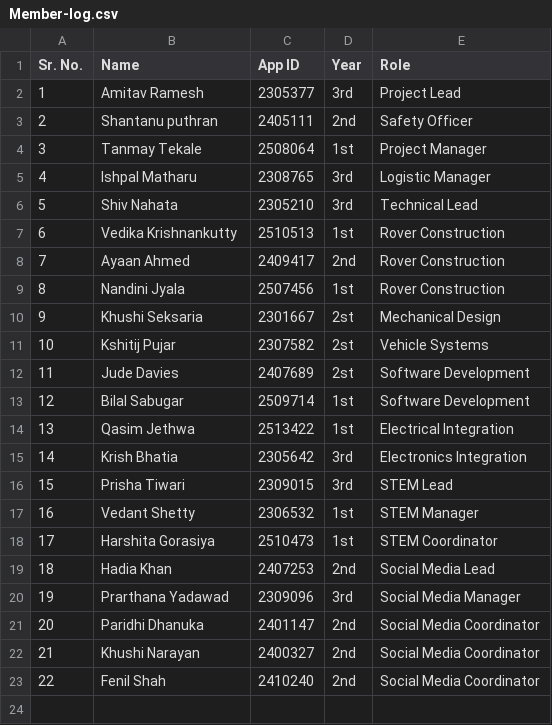
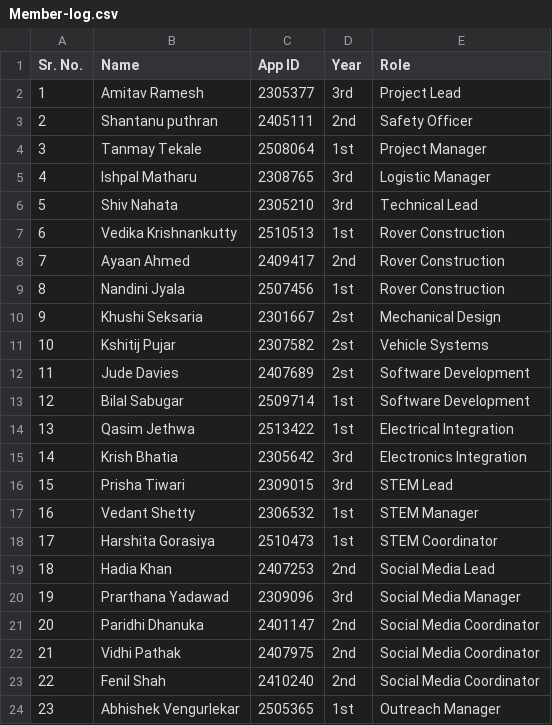
Before and after one commit to tanmaytekale/lecture-exemption.github.io, a CSV file: Member-log.csv, drawn as a sheet.

```diff
--- a/Member-log.csv
+++ b/Member-log.csv
@@ -21,3 +21,4 @@ Sr. No.,Name,App ID,Year,Role
 20,Paridhi Dhanuka,2401147,2nd,Social Media Coordinator
-21,Khushi Narayan,2400327,2nd,Social Media Coordinator
+21,Vidhi Pathak,2407975,2nd,Social Media Coordinator
 22,Fenil Shah,2410240,2nd,Social Media Coordinator
+23,Abhishek Vengurlekar,2505365,1st,Outreach Manager
```
Also changed, not shown: 3 other files.
